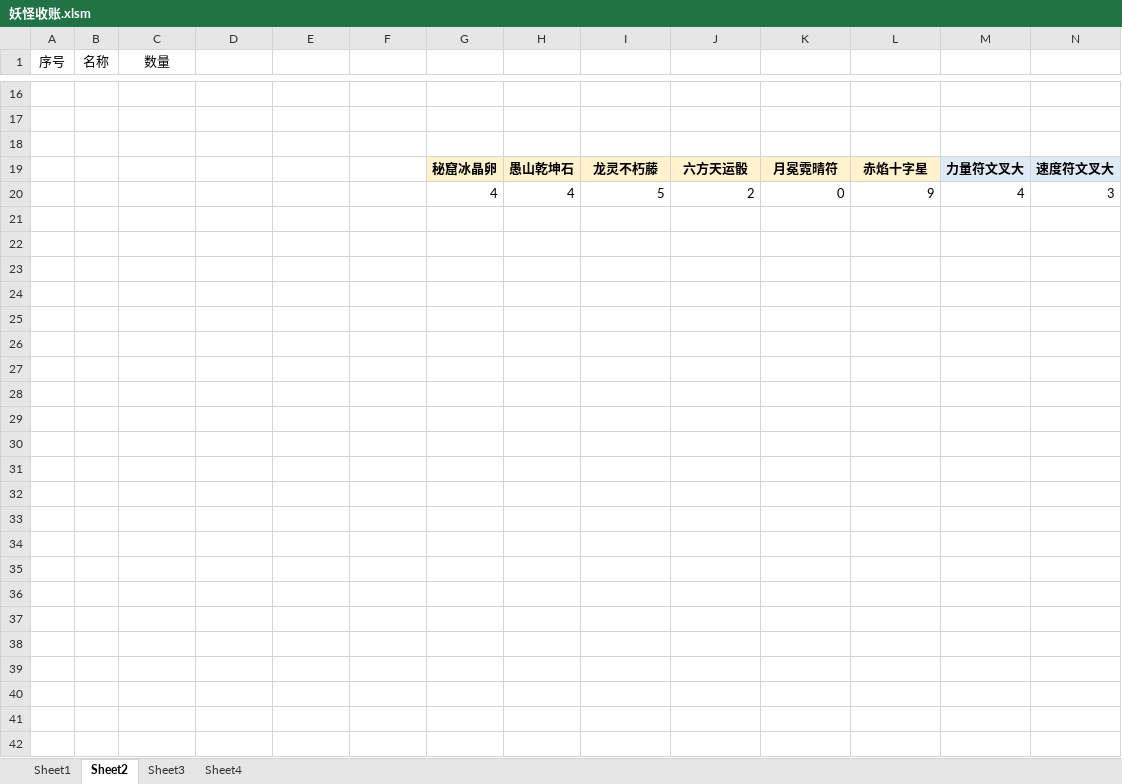
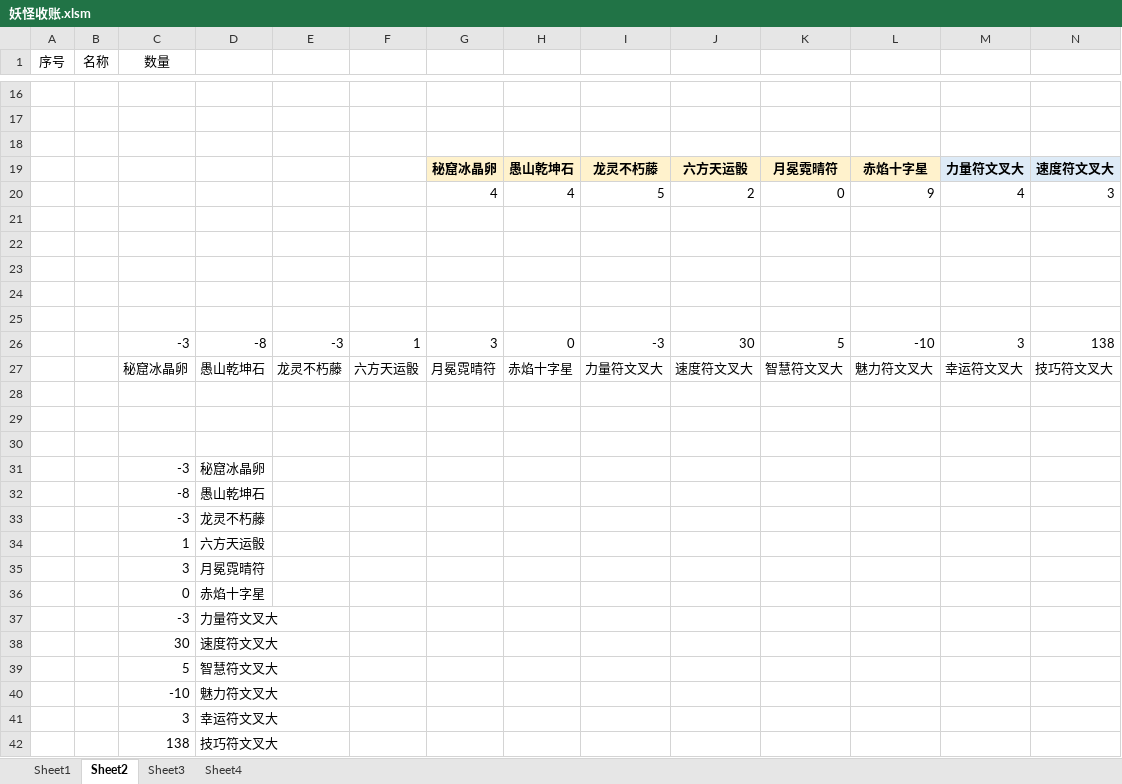
Before and after one commit to yue412/MonsterBook, an Excel workbook: bin/妖怪收账.xlsm, sheet Sheet2, drawn as a sheet; only a part is shown, gaps mark what is left out; values as stored, in another font and other column widths than the file's, no borders; rows hold the shown columns only; the diff names each change by its address in the sheet, - before the commit and + after, or states it on an @@ line.

```diff
--- a/bin/妖怪收账.xlsm (sheet Sheet2)
+++ b/bin/妖怪收账.xlsm (sheet Sheet2)
+row 21: (empty)
+row 22: (empty)
+row 23: (empty)
+row 24: (empty)
+row 25: (empty)
+row 26:  |  | -3 | -8 | -3 | 1 | 3 | 0 | -3 | 30 | 5 | -10 | 3 | 138
+row 27:  |  | 秘窟冰晶卵 | 愚山乾坤石 | 龙灵不朽藤 | 六方天运骰 | 月冕霓晴符 | 赤焰十字星 | 力量符文叉大 | 速度符文叉大 | 智慧符文叉大 | 魅力符文叉大 | 幸运符文叉大 | 技巧符文叉大
+row 28: (empty)
+row 29: (empty)
+row 30: (empty)
+row 31:  |  | -3 | 秘窟冰晶卵
+row 32:  |  | -8 | 愚山乾坤石
+row 33:  |  | -3 | 龙灵不朽藤
+row 34:  |  | 1 | 六方天运骰
+row 35:  |  | 3 | 月冕霓晴符
+row 36:  |  | 0 | 赤焰十字星
+row 37:  |  | -3 | 力量符文叉大
+row 38:  |  | 30 | 速度符文叉大
+row 39:  |  | 5 | 智慧符文叉大
+row 40:  |  | -10 | 魅力符文叉大
+row 41:  |  | 3 | 幸运符文叉大
+row 42:  |  | 138 | 技巧符文叉大
```
Also changed, not shown: sheet Sheet1, formulas that keep their value, charts or pictures, 1 other file.
